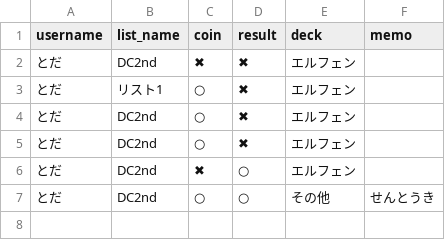
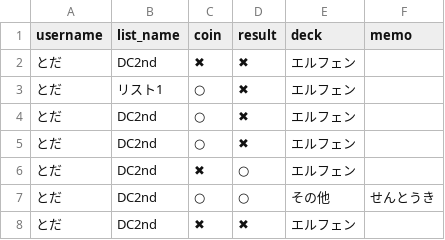
Before and after one commit to toda-mochimochi-710/yugio-app, a CSV file: yugio_match_data.csv, drawn as a sheet.

Commit message:
Add match by とだ

```diff
--- a/yugio_match_data.csv
+++ b/yugio_match_data.csv
@@ -7 +7,2 @@ username,list_name,coin,result,deck,memo
 とだ,DC2nd,○,○,その他,せんとうき
+とだ,DC2nd,✖,✖,エルフェン,
```
